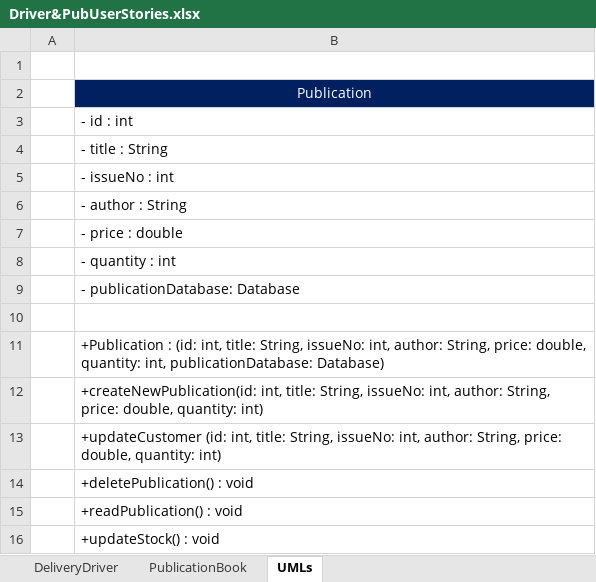
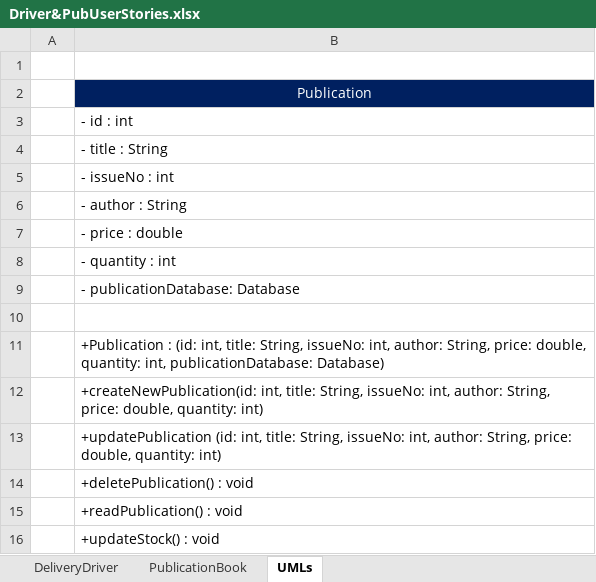
Before and after one commit to NataliaPalej/Newsagent-Project, an Excel workbook: User Stories/Driver&PubUserStories.xlsx, sheet UMLs, drawn as a sheet; values as stored, in another font and other column widths than the file's, no borders; the diff names each change by its address in the sheet, - before the commit and + after, or states it on an @@ line.

Commit message:
publication method signatures created

```diff
--- a/User Stories/Driver&PubUserStories.xlsx (sheet UMLs)
+++ b/User Stories/Driver&PubUserStories.xlsx (sheet UMLs)
-B13: +updateCustomer (id: int,…
+B13: +updatePublication (id: int,…
```
Also changed, not shown: 1 other file.
